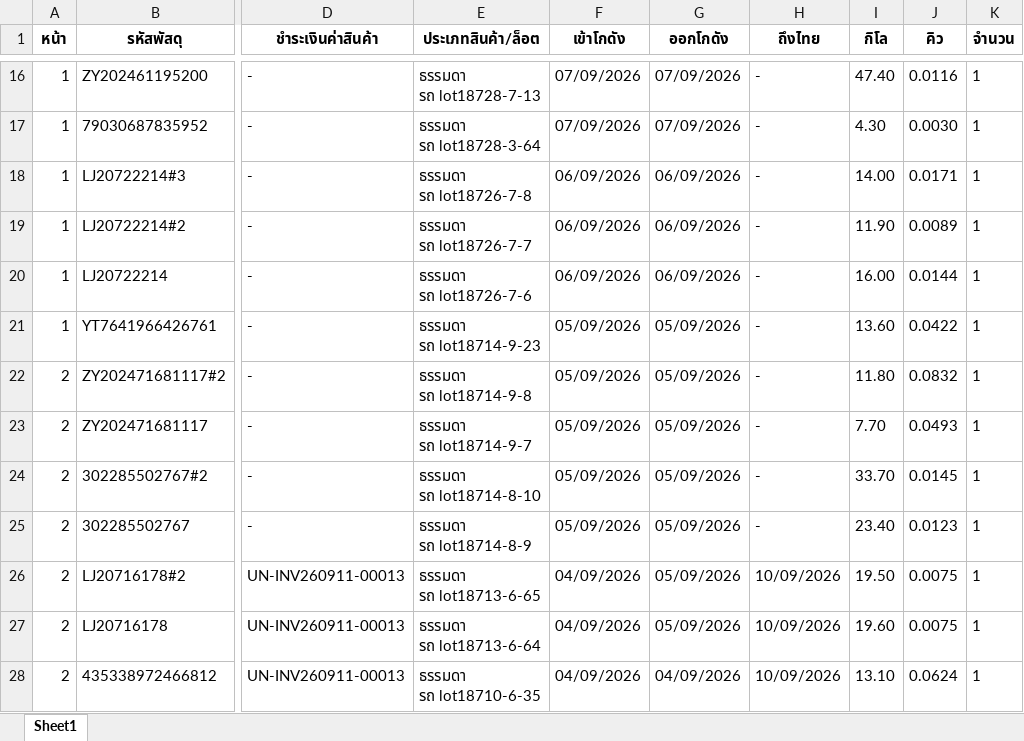
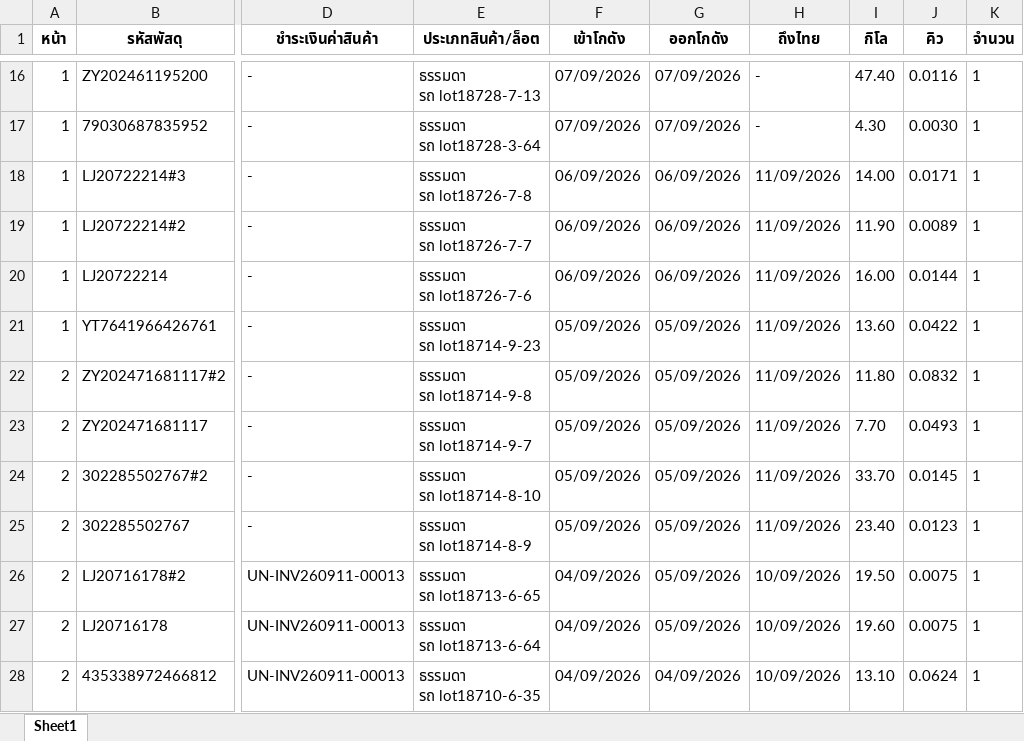
Before and after one commit to pet1486-sys/titan-shipping-uneedcargo, an Excel workbook: cargo_packages_p1-5.xlsx, sheet Sheet1, drawn as a sheet; only a part is shown, gaps mark what is left out; values as stored, in another font and other column widths than the file's, no borders; the diff names each change by its address in the sheet, - before the commit and + after, or states it on an @@ line.

```diff
--- a/cargo_packages_p1-5.xlsx (sheet Sheet1)
+++ b/cargo_packages_p1-5.xlsx (sheet Sheet1)
-H18:H25 (ถึงไทย): -
+H18:H25 (ถึงไทย): 11/09/2026
```
